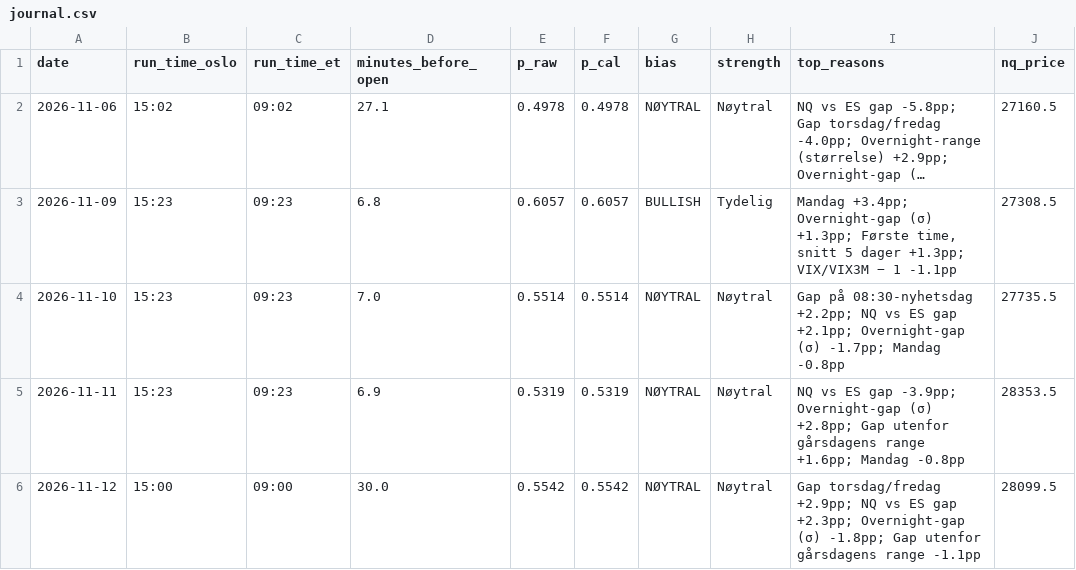
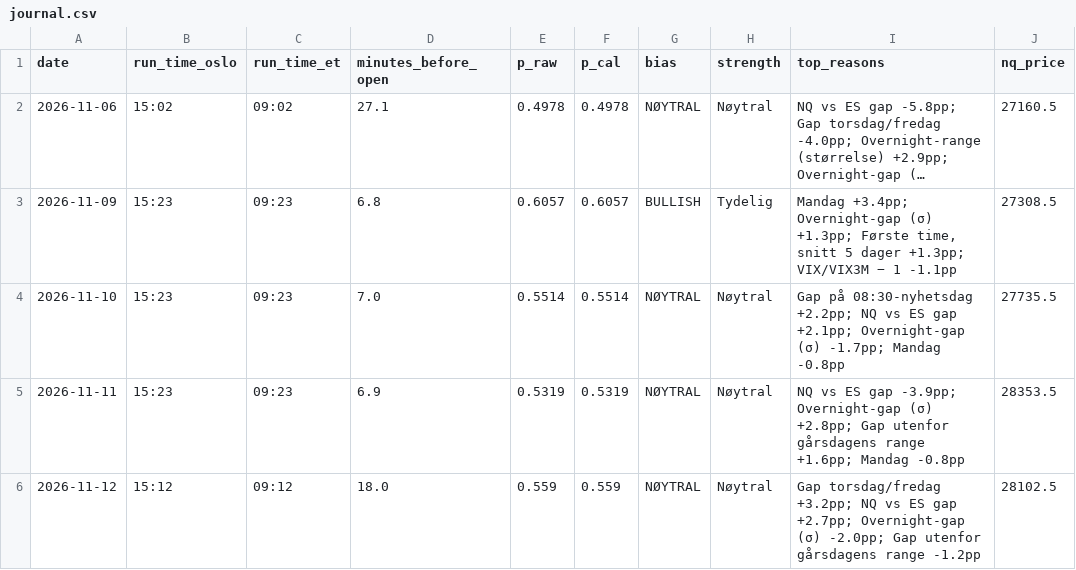
Before and after one commit to 21Matso/nq-bias, a CSV file: data/journal.csv, drawn as a sheet; only a part is shown; long unchanged cells end in …; the diff names each change by its address in the sheet, - before the commit and + after, or states it on an @@ line.

```diff
--- a/data/journal.csv
+++ b/data/journal.csv
-B6 (run_time_oslo): 15:00
+B6 (run_time_oslo): 15:12
-C6 (run_time_et): 09:00
+C6 (run_time_et): 09:12
-D6 (minutes_before_open): 30.0
+D6 (minutes_before_open): 18.0
-E6 (p_raw): 0.5542
+E6 (p_raw): 0.559
-F6 (p_cal): 0.5542
+F6 (p_cal): 0.559
-I6 (top_reasons): Gap torsdag/fredag +2.9pp; NQ vs ES gap +2.3pp; Overnight-gap (σ) -1.8pp; Gap utenfor gårsdagens range -1.1pp
+I6 (top_reasons): Gap torsdag/fredag +3.2pp; NQ vs ES gap +2.7pp; Overnight-gap (σ) -2.0pp; Gap utenfor gårsdagens range -1.2pp
-J6 (nq_price): 28099.5
+J6 (nq_price): 28102.5
```
Also changed, not shown: 1 other file.
